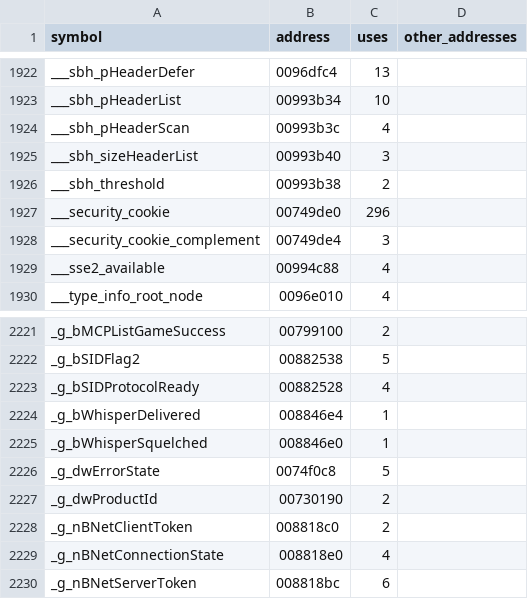
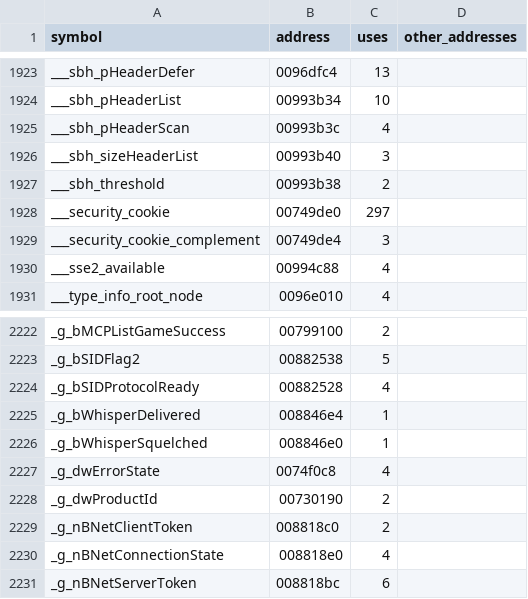
Before and after one commit to jaenster/redivivus, a TSV file: asm_matching/msvc8/evidence/datamap.tsv, drawn as a sheet; only a part is shown, gaps mark what is left out; the diff covers the shown part only.

```diff
--- a/asm_matching/msvc8/evidence/datamap.tsv
+++ b/asm_matching/msvc8/evidence/datamap.tsv
@@ -1926,3 +1927,3 @@ ___sbh_sizeHeaderList	00993b40	3
 ___sbh_threshold	00993b38	2	
-___security_cookie	00749de0	296	
+___security_cookie	00749de0	297	
 ___security_cookie_complement	00749de4	3	
@@ -2225,3 +2226,3 @@ _g_bWhisperDelivered	008846e4	1
 _g_bWhisperSquelched	008846e0	1	
-_g_dwErrorState	0074f0c8	5	
+_g_dwErrorState	0074f0c8	4	
 _g_dwProductId	00730190	2	
```
Also changed, not shown: 10 added rows and 1 removed row elsewhere in this file, asm_matching/msvc8/translated/sources.tsv, 12 other files.
